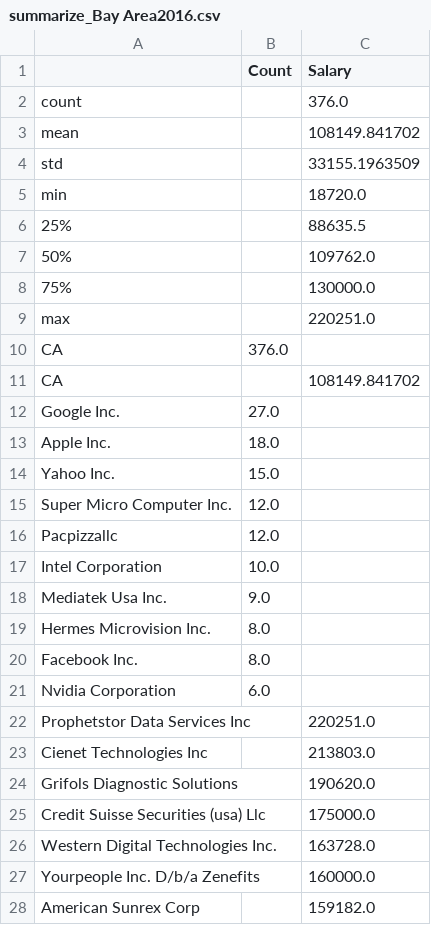
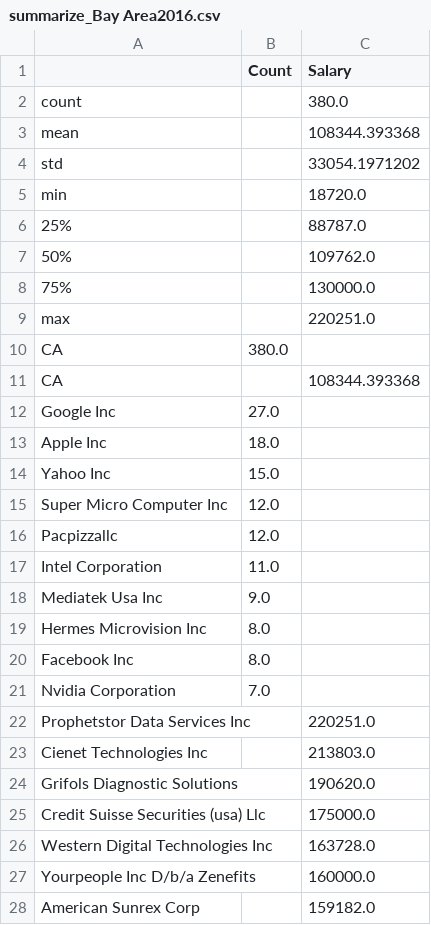
Before and after one commit to ktc312/personal_site, a CSV file: Taiwanese_PERM/perm_data_analysis/output/summarize_Bay Area2016.csv, drawn as a sheet; only a part is shown; the diff covers the shown part only.

```diff
--- a/Taiwanese_PERM/perm_data_analysis/output/summarize_Bay Area2016.csv
+++ b/Taiwanese_PERM/perm_data_analysis/output/summarize_Bay Area2016.csv
@@ -1,7 +1,7 @@
 ,Count,Salary
-count,,376.0
-mean,,108149.841702
-std,,33155.1963509
+count,,380.0
+mean,,108344.393368
+std,,33054.1971202
 min,,18720.0
-25%,,88635.5
+25%,,88787.0
 50%,,109762.0
@@ -9,14 +9,14 @@ min,,18720.0
 max,,220251.0
-CA,376.0,
-CA,,108149.841702
-Google Inc.,27.0,
-Apple Inc.,18.0,
-Yahoo Inc.,15.0,
-Super Micro Computer Inc.,12.0,
+CA,380.0,
+CA,,108344.393368
+Google Inc,27.0,
+Apple Inc,18.0,
+Yahoo Inc,15.0,
+Super Micro Computer Inc,12.0,
 Pacpizzallc,12.0,
-Intel Corporation,10.0,
-Mediatek Usa Inc.,9.0,
-Hermes Microvision Inc.,8.0,
-Facebook Inc.,8.0,
-Nvidia Corporation,6.0,
+Intel Corporation,11.0,
+Mediatek Usa Inc,9.0,
+Hermes Microvision Inc,8.0,
+Facebook Inc,8.0,
+Nvidia Corporation,7.0,
 Prophetstor Data Services Inc,,220251.0
@@ -25,4 +25,4 @@ Grifols Diagnostic Solutions,,190620.0
 Credit Suisse Securities (usa) Llc,,175000.0
-Western Digital Technologies Inc.,,163728.0
-Yourpeople Inc. D/b/a Zenefits,,160000.0
+Western Digital Technologies Inc,,163728.0
+Yourpeople Inc D/b/a Zenefits,,160000.0
 American Sunrex Corp,,159182.0
```
Also changed, not shown: 3 edited cells elsewhere in this file, Taiwanese_PERM/perm_data_analysis/output/summarize_ALL2016.csv, Taiwanese_PERM/perm_data_analysis/output/summarize_ALL2017.csv, 21 other files.
